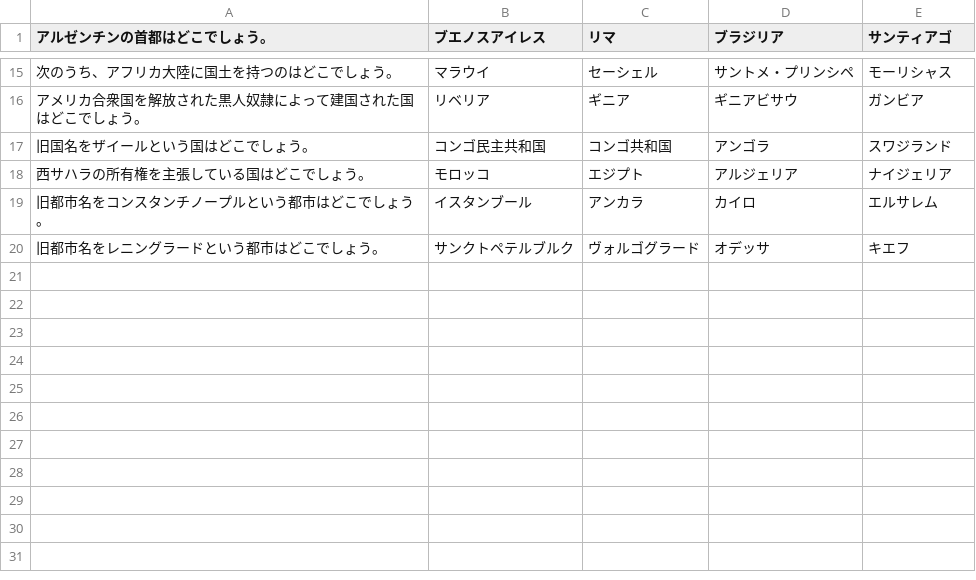
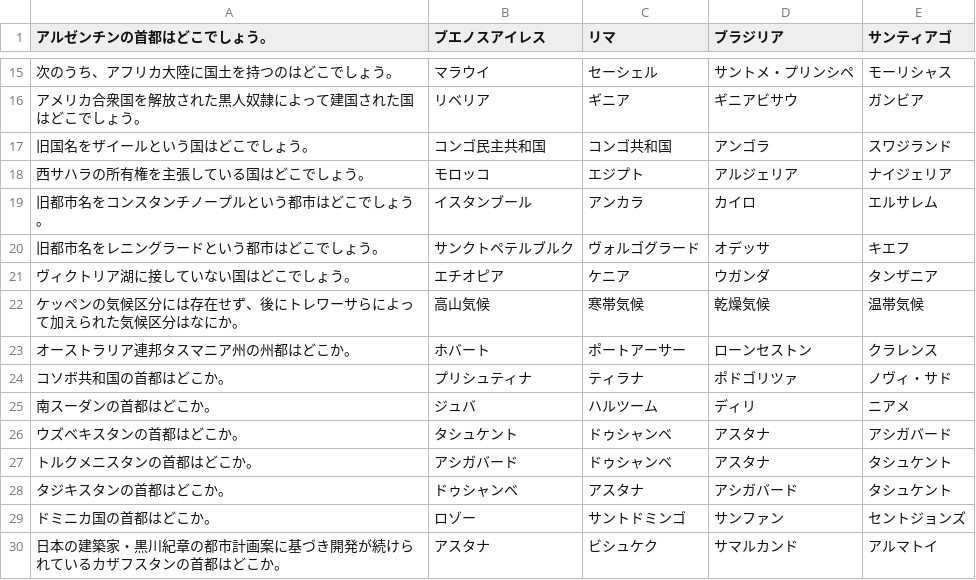
Before and after one commit to yamasho69/QuizCollege, a CSV file: app/src/main/assets/test.csv, drawn as a sheet; only a part is shown, gaps mark what is left out.

```diff
--- a/app/src/main/assets/test.csv
+++ b/app/src/main/assets/test.csv
@@ -20 +20,11 @@
 旧都市名をレニングラードという都市はどこでしょう。,サンクトペテルブルク,ヴォルゴグラード,オデッサ,キエフ
+ヴィクトリア湖に接していない国はどこでしょう。,エチオピア,ケニア,ウガンダ,タンザニア
+ケッペンの気候区分には存在せず、後にトレワーサらによって加えられた気候区分はなにか。,高山気候,寒帯気候,乾燥気候,温帯気候
+オーストラリア連邦タスマニア州の州都はどこか。,ホバート,ポートアーサー,ローンセストン,クラレンス
+コソボ共和国の首都はどこか。,プリシュティナ,ティラナ,ポドゴリツァ,ノヴィ・サド
+南スーダンの首都はどこか。,ジュバ,ハルツーム,ディリ,ニアメ
+ウズベキスタンの首都はどこか。,タシュケント,ドゥシャンベ,アスタナ,アシガバード
+トルクメニスタンの首都はどこか。,アシガバード,ドゥシャンベ,アスタナ,タシュケント
+タジキスタンの首都はどこか。,ドゥシャンベ,アスタナ,アシガバード,タシュケント
+ドミニカ国の首都はどこか。,ロゾー,サントドミンゴ,サンファン,セントジョンズ
+日本の建築家・黒川紀章の都市計画案に基づき開発が続けられているカザフスタンの首都はどこか。,アスタナ,ビシュケク,サマルカンド,アルマトイ
```
Also changed, not shown: 6 other files.
